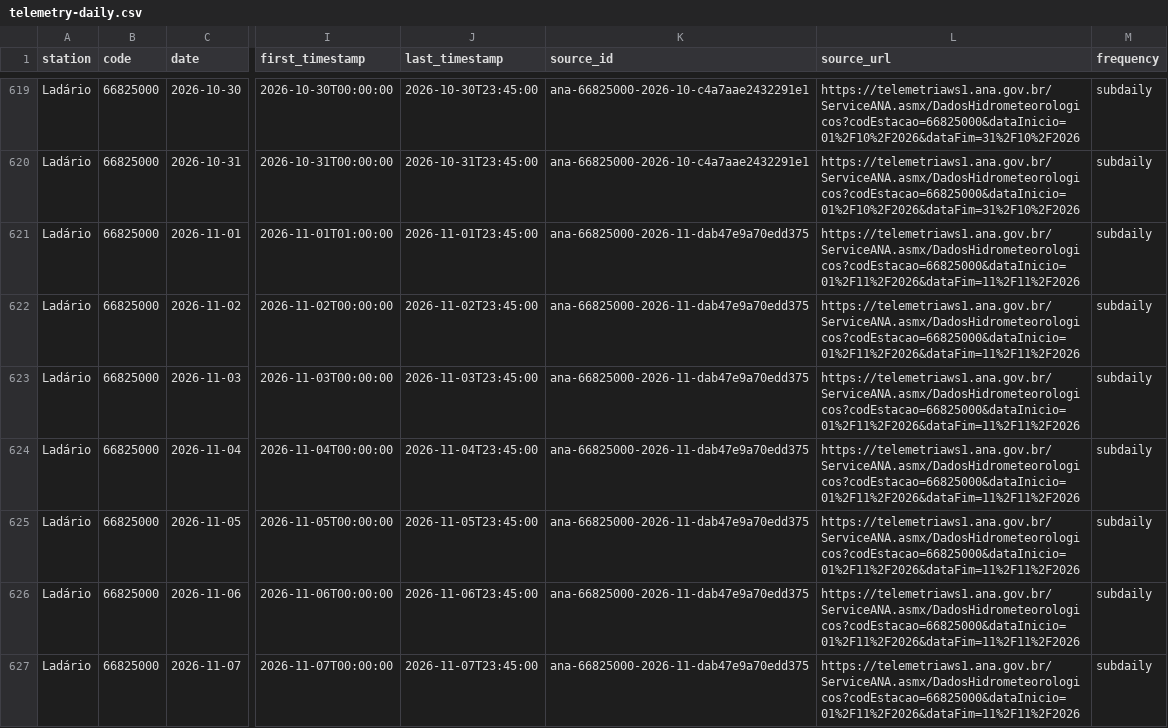
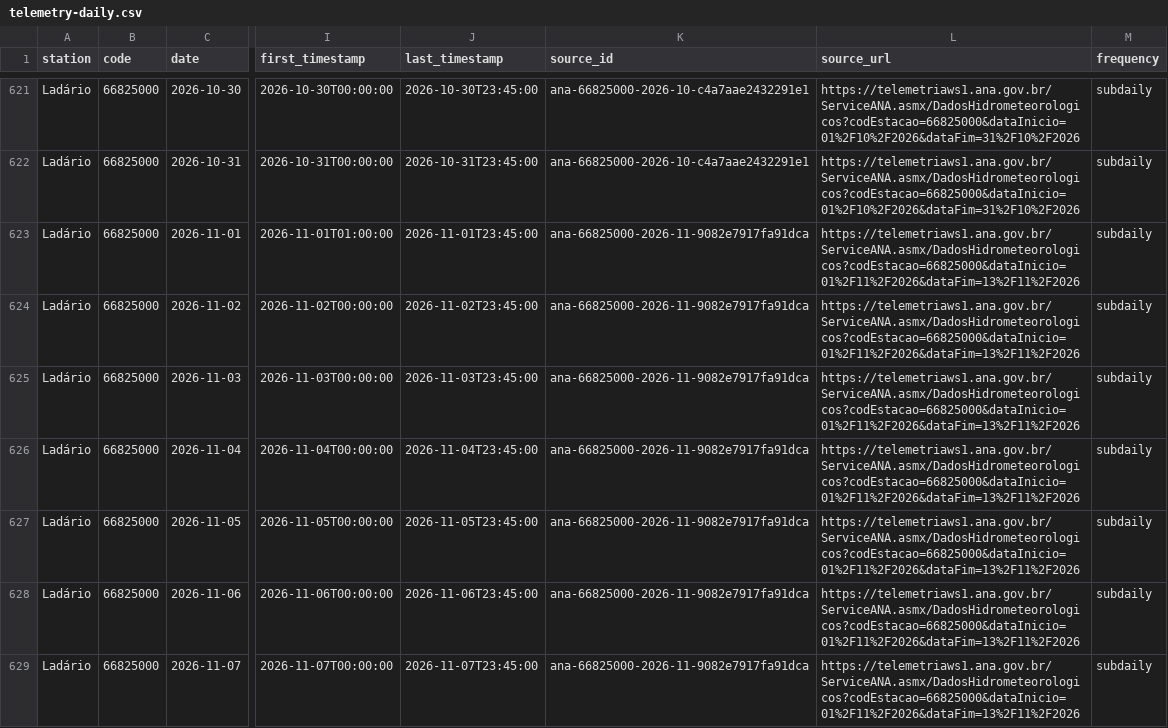
Before and after one commit to ernandes-sobreira/cota-rio-paraguai, a CSV file: data/telemetry-daily.csv, drawn as a sheet; only a part is shown, gaps mark what is left out; addresses are those after the commit; the diff covers the shown part only; the diff names each change by its address in the sheet, - before the commit and + after, or states it on an @@ line.

```diff
--- a/data/telemetry-daily.csv
+++ b/data/telemetry-daily.csv
-K623:K629 (source_id): ana-66825000-2026-11-dab47e9a70edd375
+K623:K629 (source_id): ana-66825000-2026-11-9082e7917fa91dca
-L623:L629 (source_url): https://telemetriaws1.ana.gov.br/ServiceANA.asmx/DadosHidrometeorologicos?codEstacao=66825000&dataInicio=01%2F11%2F2026&dataFim=11%2F11%2F2026
+L623:L629 (source_url): https://telemetriaws1.ana.gov.br/ServiceANA.asmx/DadosHidrometeorologicos?codEstacao=66825000&dataInicio=01%2F11%2F2026&dataFim=13%2F11%2F2026
```
Also changed, not shown: 6 added rows and 71 edited cells elsewhere in this file, 5 other files.
